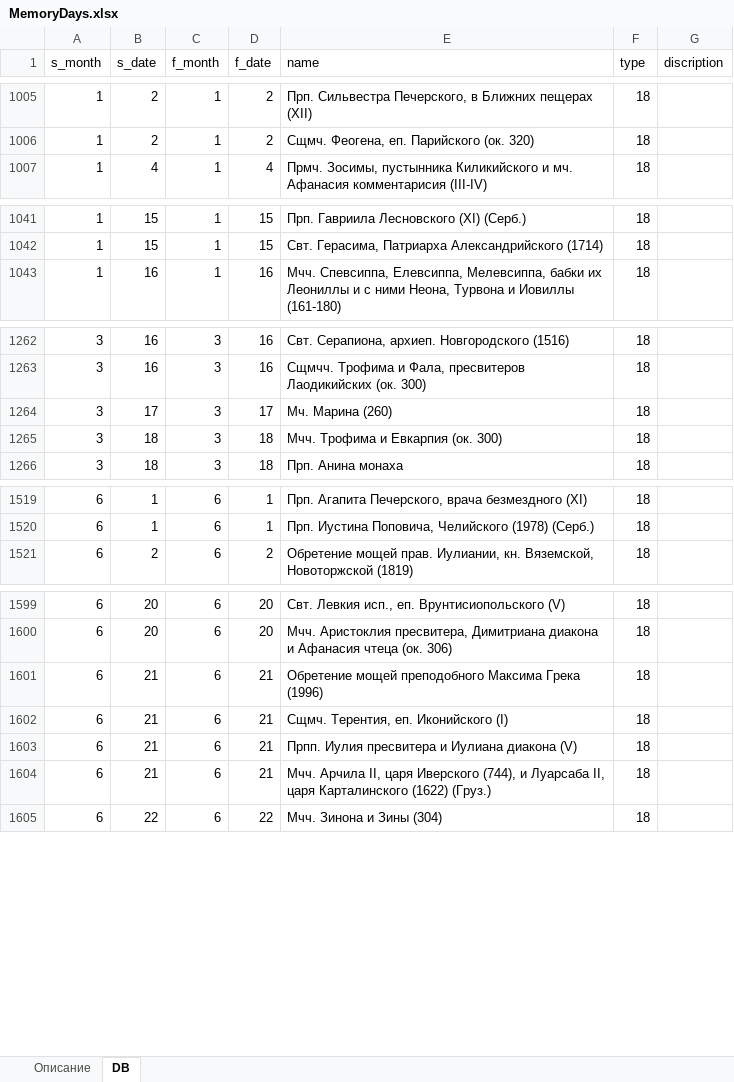
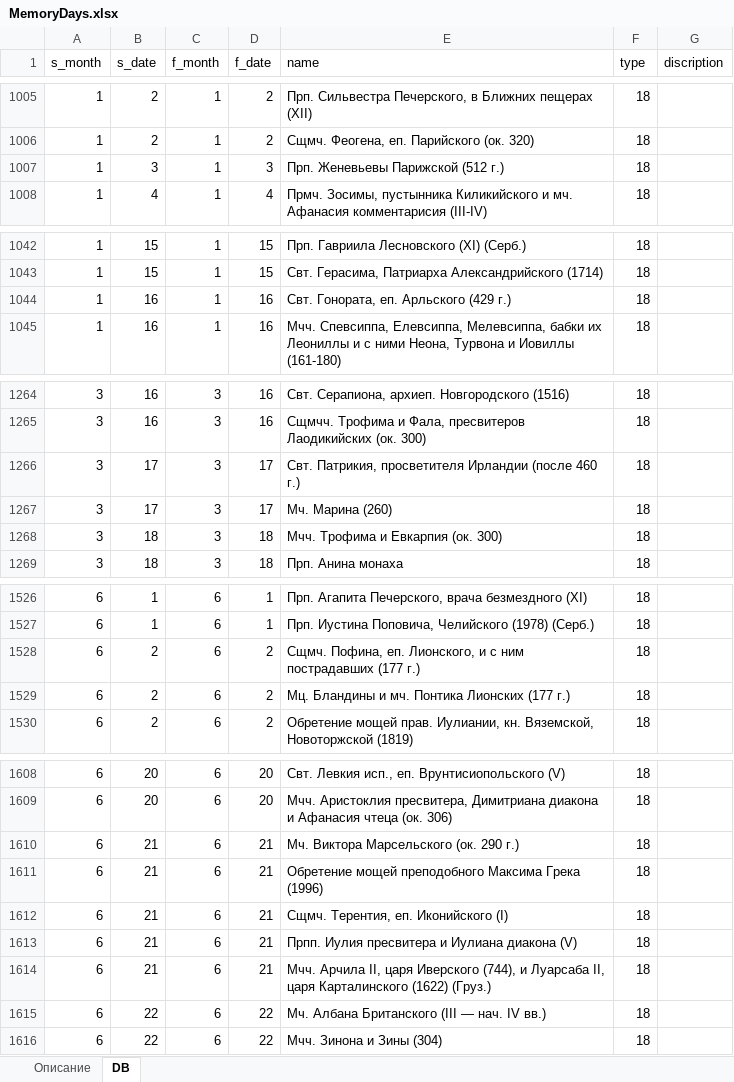
Before and after one commit to VBog/Bg-Orthodox-Calendar, an Excel workbook: MemoryDays.xlsx, sheet DB, drawn as a sheet; only a part is shown, gaps mark what is left out; values as stored, in another font and other column widths than the file's, no borders; table styles not drawn; the diff covers the shown part only; the diff names each change by its address in the sheet, - before the commit and + after, or states it on an @@ line.

```diff
--- a/MemoryDays.xlsx (sheet DB)
+++ b/MemoryDays.xlsx (sheet DB)
+row 1007: 1 | 3 | 1 | 3 | Прп. Женевьевы Парижской (512 г.) | 18
+row 1044: 1 | 16 | 1 | 16 | Свт. Гонората, еп. Арльского (429 г.) | 18
+row 1266: 3 | 17 | 3 | 17 | Свт. Патрикия, просветителя Ирландии (после 460 г.) | 18
+row 1528: 6 | 2 | 6 | 2 | Сщмч. Пофина, еп. Лионского, и с ним пострадавших (177 г.) | 18
+row 1529: 6 | 2 | 6 | 2 | Мц. Бландины и мч. Понтика Лионских (177 г.) | 18
+row 1610: 6 | 21 | 6 | 21 | Мч. Виктора Марсельского (ок. 290 г.) | 18
+row 1615: 6 | 22 | 6 | 22 | Мч. Албана Британского (III — нач. IV вв.) | 18
```
Also changed, not shown: 8 added rows and 1 moved row elsewhere in this sheet, 3 other files.
